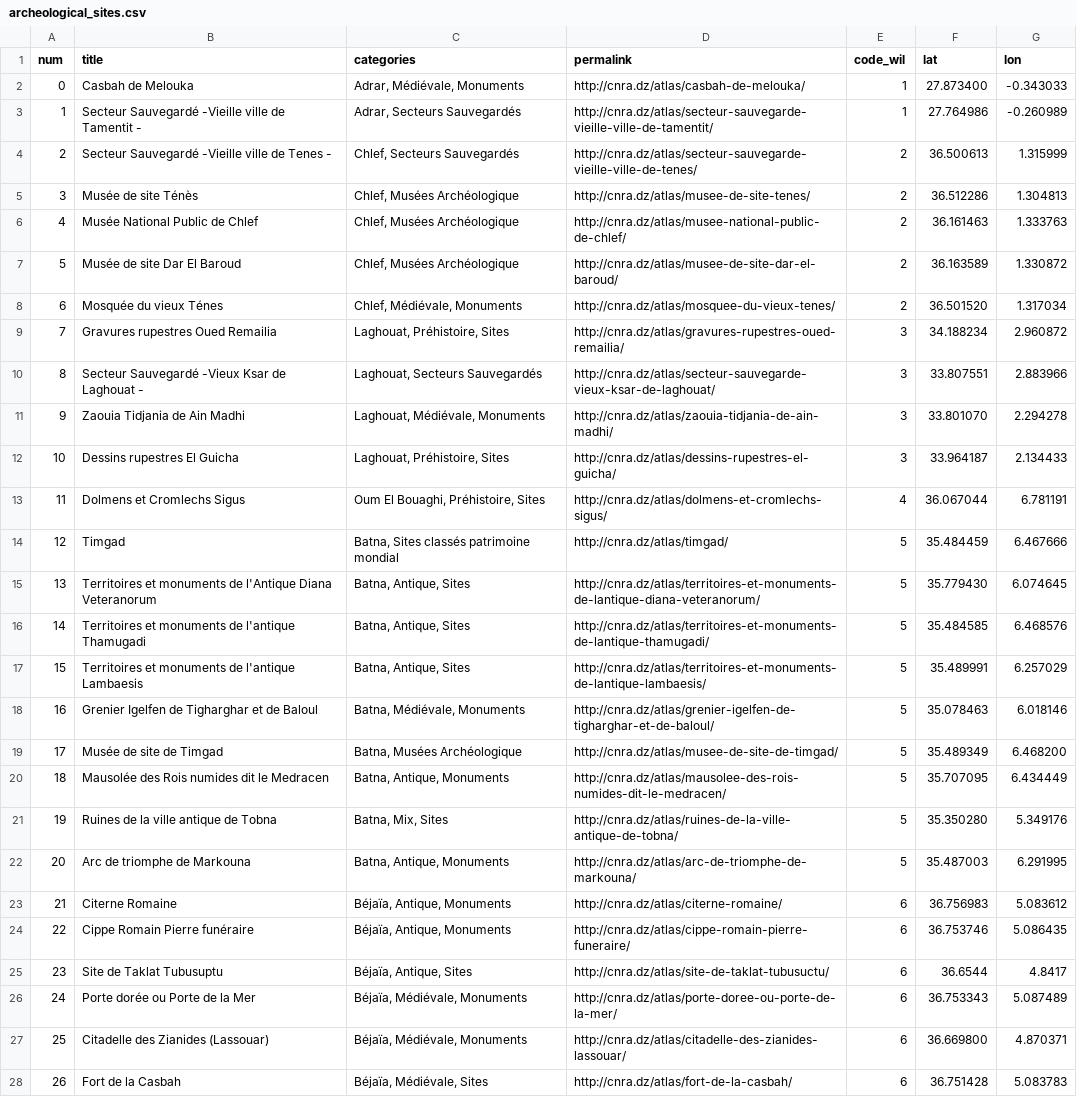
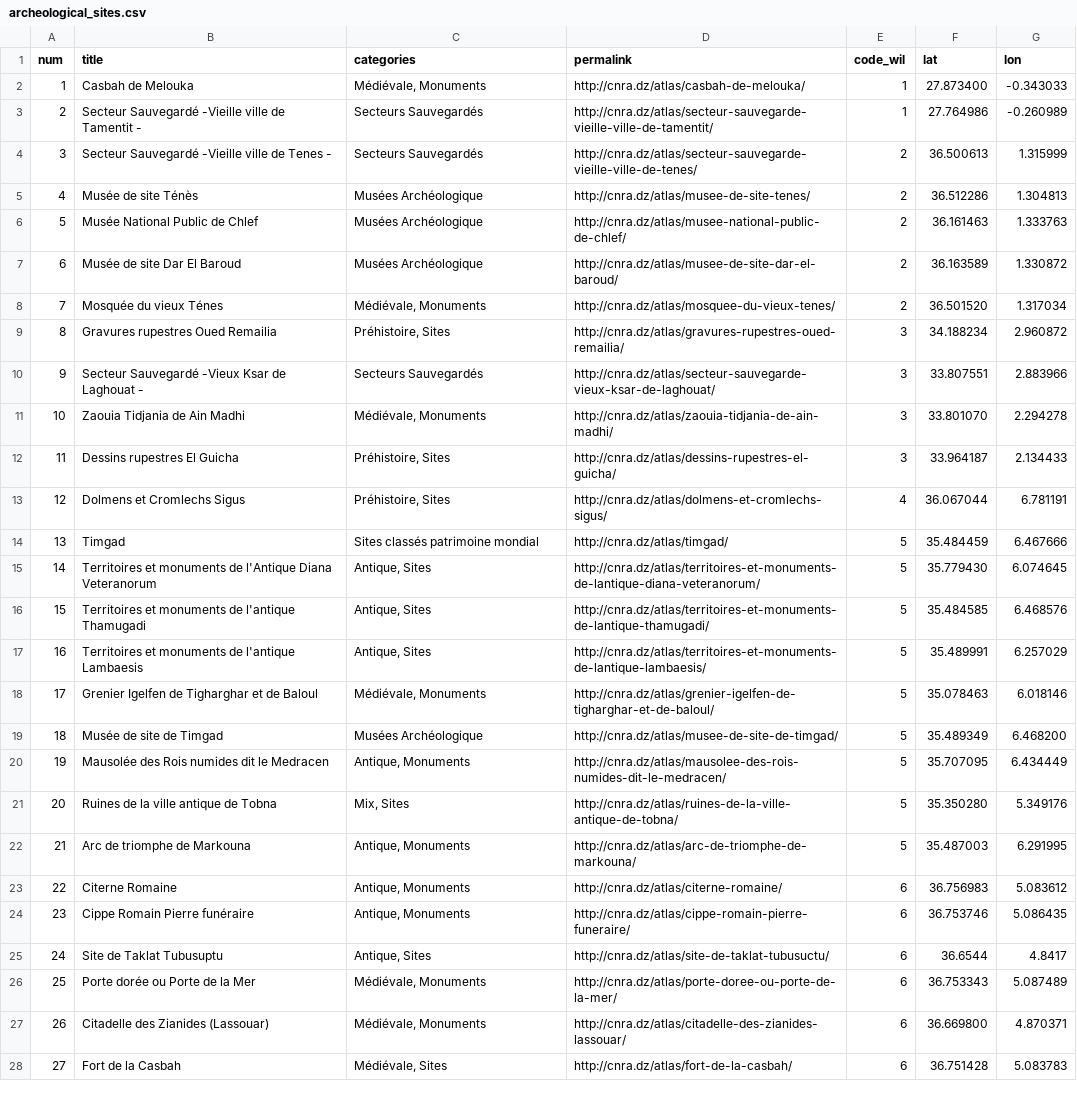
Before and after one commit to transformatek/geo-enabled-datasets, a CSV file: dz-datasets/archeology/archeological_sites.csv, drawn as a sheet; only a part is shown; the diff covers the shown part only; the diff names each change by its address in the sheet, - before the commit and + after, or states it on an @@ line.

Commit message:
Update Archeological sites CSV file

```diff
--- a/dz-datasets/archeology/archeological_sites.csv
+++ b/dz-datasets/archeology/archeological_sites.csv
@@ column A (num) renumbered from row 2 down @@
-C2 (categories): Adrar, Médiévale, Monuments
+C2 (categories): Médiévale, Monuments
-C3 (categories): Adrar, Secteurs Sauvegardés
+C3 (categories): Secteurs Sauvegardés
-C4 (categories): Chlef, Secteurs Sauvegardés
+C4 (categories): Secteurs Sauvegardés
-C5:C7 (categories): Chlef, Musées Archéologique
+C5:C7 (categories): Musées Archéologique
-C8 (categories): Chlef, Médiévale, Monuments
+C8 (categories): Médiévale, Monuments
-C9 (categories): Laghouat, Préhistoire, Sites
+C9 (categories): Préhistoire, Sites
-C10 (categories): Laghouat, Secteurs Sauvegardés
+C10 (categories): Secteurs Sauvegardés
-C11 (categories): Laghouat, Médiévale, Monuments
+C11 (categories): Médiévale, Monuments
-C12 (categories): Laghouat, Préhistoire, Sites
+C12 (categories): Préhistoire, Sites
-C13 (categories): Oum El Bouaghi, Préhistoire, Sites
+C13 (categories): Préhistoire, Sites
-C14 (categories): Batna, Sites classés patrimoine mondial
+C14 (categories): Sites classés patrimoine mondial
-C15:C17 (categories): Batna, Antique, Sites
+C15:C17 (categories): Antique, Sites
-C18 (categories): Batna, Médiévale, Monuments
+C18 (categories): Médiévale, Monuments
-C19 (categories): Batna, Musées Archéologique
+C19 (categories): Musées Archéologique
-C20 (categories): Batna, Antique, Monuments
+C20 (categories): Antique, Monuments
-C21 (categories): Batna, Mix, Sites
+C21 (categories): Mix, Sites
-C22 (categories): Batna, Antique, Monuments
+C22 (categories): Antique, Monuments
-C23:C24 (categories): Béjaïa, Antique, Monuments
+C23:C24 (categories): Antique, Monuments
-C25 (categories): Béjaïa, Antique, Sites
+C25 (categories): Antique, Sites
-C26:C27 (categories): Béjaïa, Médiévale, Monuments
+C26:C27 (categories): Médiévale, Monuments
-C28 (categories): Béjaïa, Médiévale, Sites
+C28 (categories): Médiévale, Sites
```
Also changed, not shown: 159 edited cells elsewhere in this file.
